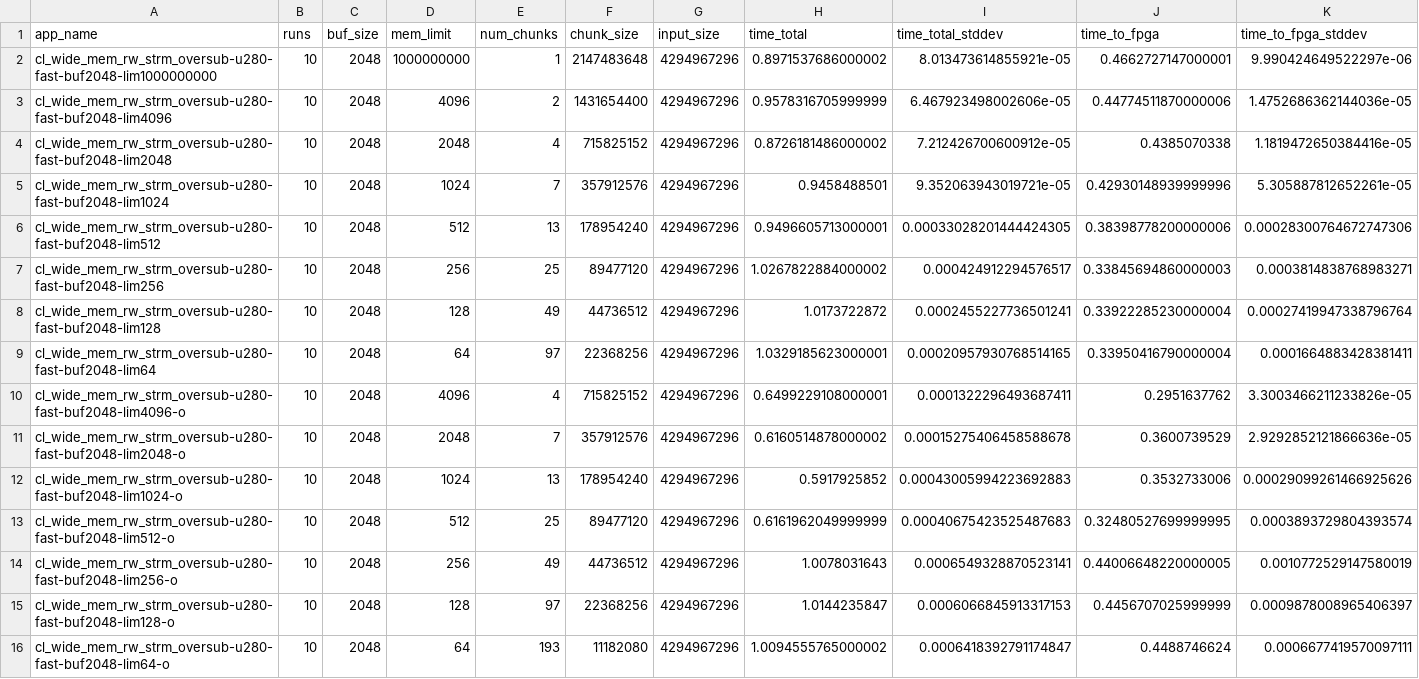
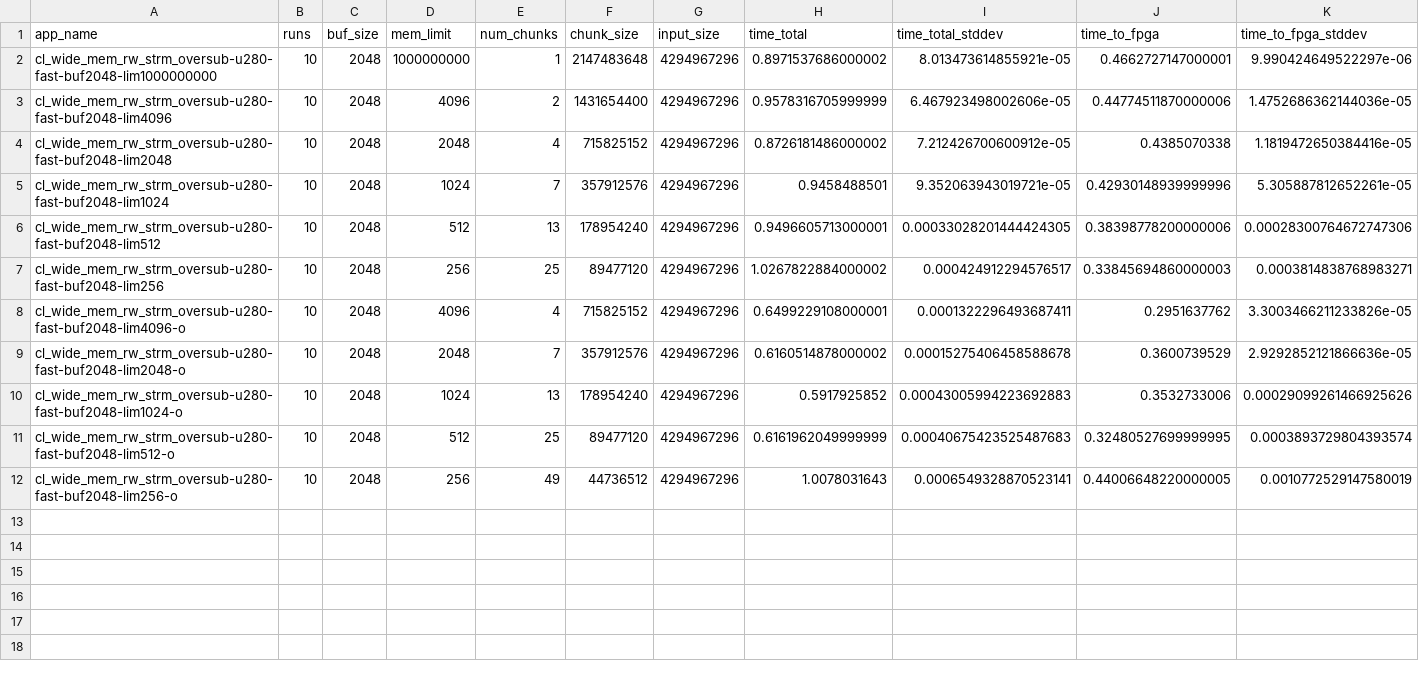
Before and after one commit to TUM-DSE/proteus-eval, a CSV file: data/native/oversub-u280-fast.csv, drawn as a sheet; only a part is shown; rows hold the shown columns only; the diff names each change by its address in the sheet, - before the commit and + after, or states it on an @@ line.

```diff
--- a/data/native/oversub-u280-fast.csv
+++ b/data/native/oversub-u280-fast.csv
-row 8: cl_wide_mem_rw_strm_oversub-u280-fast-buf2048-lim128 | 10 | 2048 | 128 | 49 | 44736512 | 4294967296 | 1.0173722872 | 0.0002455227736501241 | 0.33922285230000004 | 0.00027419947338796764
-row 9: cl_wide_mem_rw_strm_oversub-u280-fast-buf2048-lim64 | 10 | 2048 | 64 | 97 | 22368256 | 4294967296 | 1.0329185623000001 | 0.00020957930768514165 | 0.33950416790000004 | 0.0001664883428381411
-row 15: cl_wide_mem_rw_strm_oversub-u280-fast-buf2048-lim128-o | 10 | 2048 | 128 | 97 | 22368256 | 4294967296 | 1.0144235847 | 0.0006066845913317153 | 0.4456707025999999 | 0.0009878008965406397
-row 16: cl_wide_mem_rw_strm_oversub-u280-fast-buf2048-lim64-o | 10 | 2048 | 64 | 193 | 11182080 | 4294967296 | 1.0094555765000002 | 0.0006418392791174847 | 0.4488746624 | 0.0006677419570097111
```
Also changed, not shown: data/native/oversub-u280-ddr-dualchannel-fast.csv, data/native/oversub-u280-ddr-fast.csv, 20 other files.
